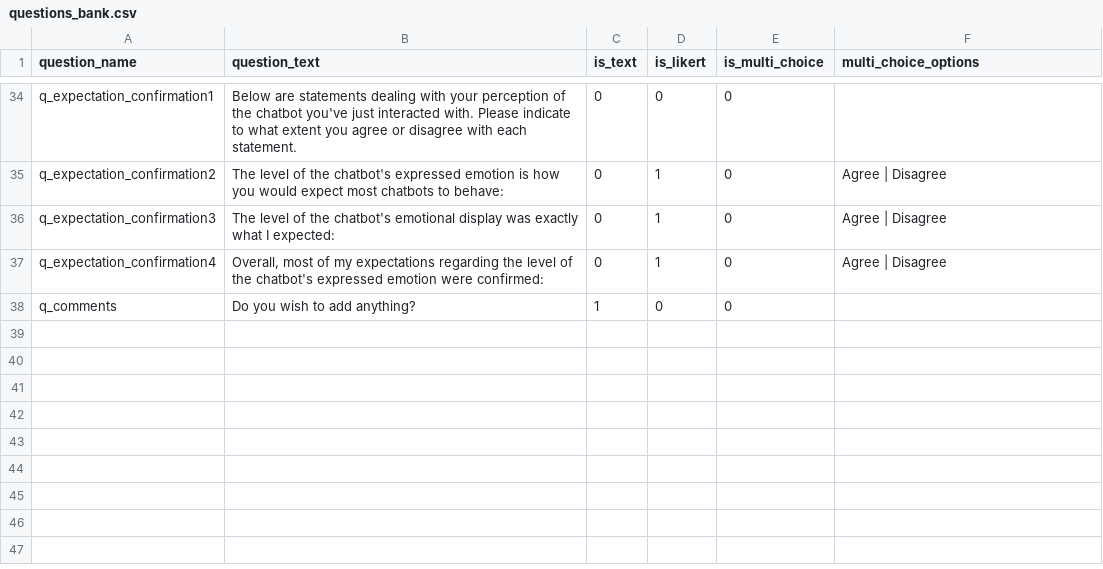
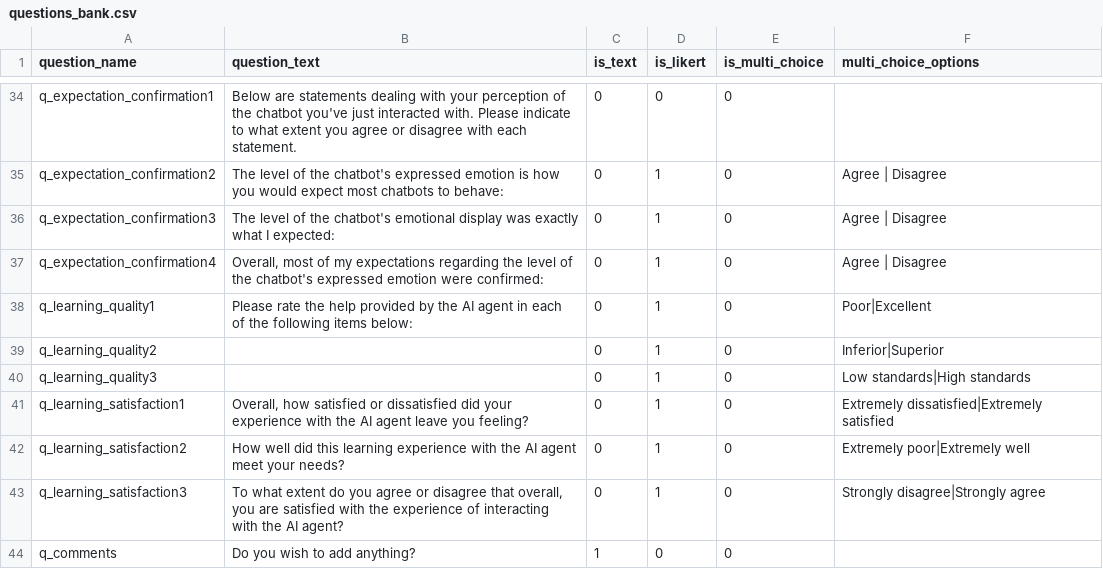
Before and after one commit to ProfNaama/digit_span_b, a CSV file: experiment_configuration/questions_bank.csv, drawn as a sheet; only a part is shown, gaps mark what is left out.

```diff
--- a/experiment_configuration/questions_bank.csv
+++ b/experiment_configuration/questions_bank.csv
@@ -37,2 +37,8 @@ q_expectation_confirmation3,"The level of the chatbot's emotional display was ex
 q_expectation_confirmation4,"Overall, most of my expectations regarding the level of the chatbot's expressed emotion were confirmed:",0,1,0,"Agree | Disagree"
+q_learning_quality1,"Please rate the help provided by the AI agent in each of the following items below:",0,1,0,"Poor|Excellent "
+q_learning_quality2,"",0,1,0,"Inferior|Superior"
+q_learning_quality3,"",0,1,0,"Low standards|High standards"
+q_learning_satisfaction1,"Overall, how satisfied or dissatisfied did your experience with the AI agent leave  you feeling?",0,1,0,"Extremely dissatisfied|Extremely satisfied"
+q_learning_satisfaction2,"How well did this learning experience with the AI agent meet your needs?",0,1,0,"Extremely poor|Extremely well"
+q_learning_satisfaction3,"To what extent do you agree or disagree that overall, you are satisfied with the experience of interacting with the AI agent?",0,1,0," Strongly disagree|Strongly agree"
 q_comments,"Do you wish to add anything?",1,0,0,""
```
Also changed, not shown: experiment_configuration/treatment_groups_config.csv.
